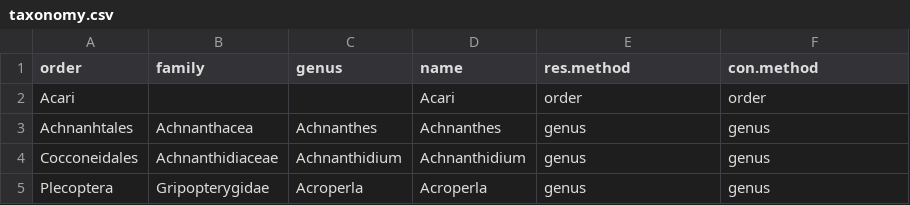
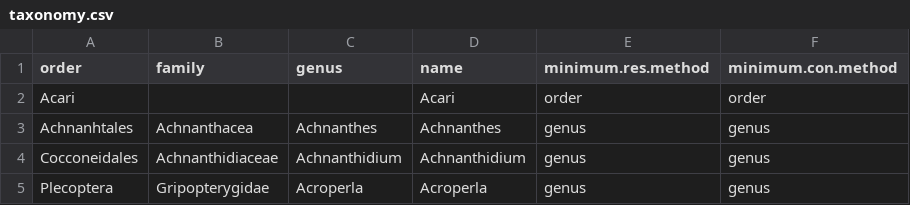
Before and after one commit to Jpomz/honestly-you-eat-this, a CSV file: taxonomy.csv, drawn as a sheet; only a part is shown.

Commit message:
add "minimum" to res/con.method columns

```diff
--- a/taxonomy.csv
+++ b/taxonomy.csv
@@ -1,2 +1,2 @@
-order,family,genus,name,res.method,con.method
+order,family,genus,name,minimum.res.method,minimum.con.method
 Acari,,,Acari,order,order
```
